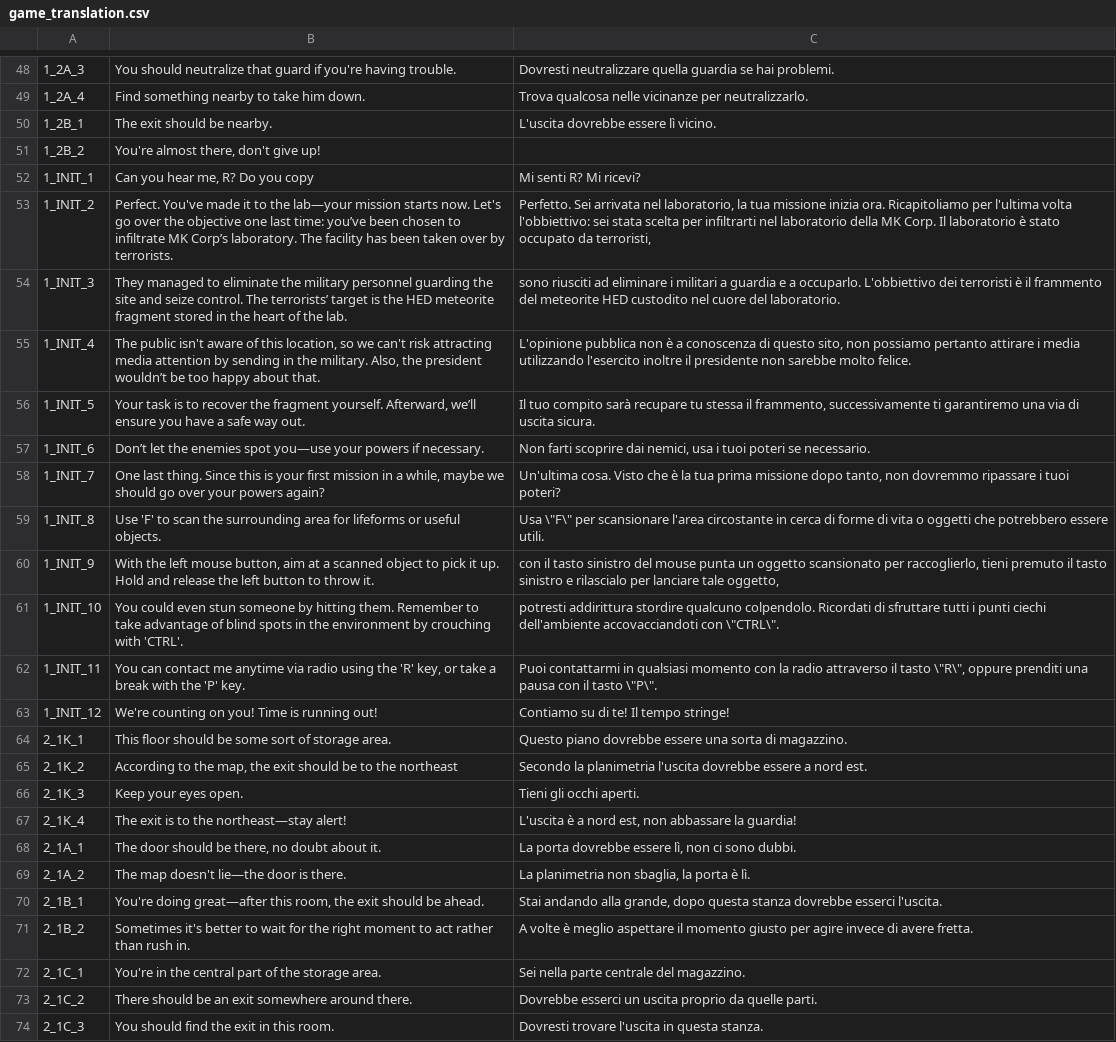
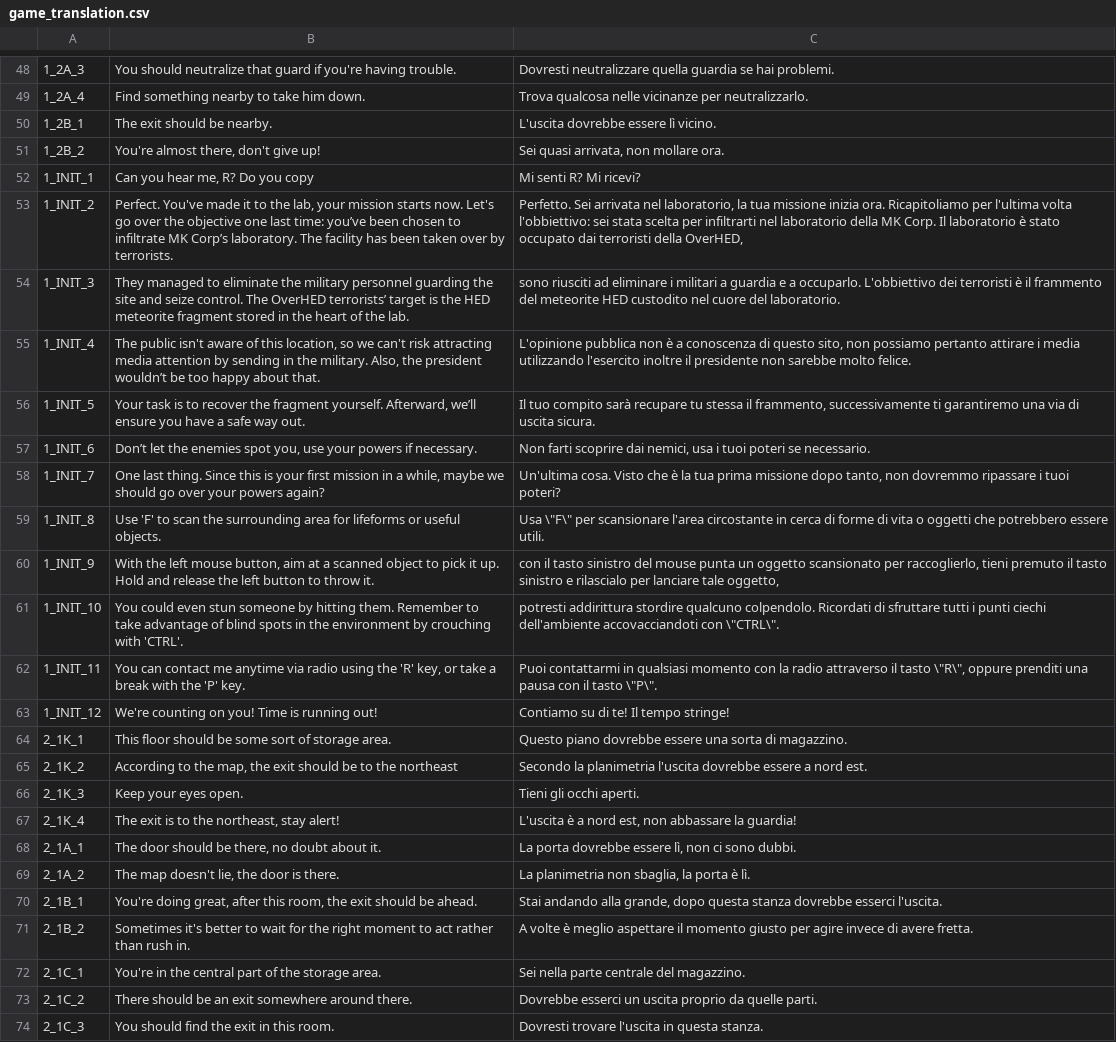
Before and after one commit to FraSga03/mk-ops, a CSV file: localization/game_translation.csv, drawn as a sheet; only a part is shown, gaps mark what is left out; the diff covers the shown part only; the diff names each change by its address in the sheet, - before the commit and + after, or states it on an @@ line.

```diff
--- a/localization/game_translation.csv
+++ b/localization/game_translation.csv
-C51: (empty)
+C51: Sei quasi arrivata, non mollare ora.
-B53: …to the lab—your mission starts…
+B53: …to the lab, your mission starts…
-C53: …stato occupato da terroristi,
+C53: …stato occupato dai terroristi della OverHED,
-B54: …control. The terrorists’ target…
+B54: …control. The OverHED terrorists’ target…
-B57: …enemies spot you—use your powers…
+B57: …enemies spot you, use your powers…
-B67: The exit is to the northeast—stay alert!
+B67: The exit is to the northeast, stay alert!
-B69: The map doesn't lie—the door is there.
+B69: The map doesn't lie, the door is there.
-B70: You're doing great—after this room,…
+B70: You're doing great, after this room,…
```
Also changed, not shown: 13 added rows and 7 edited cells elsewhere in this file, 10 other files.
